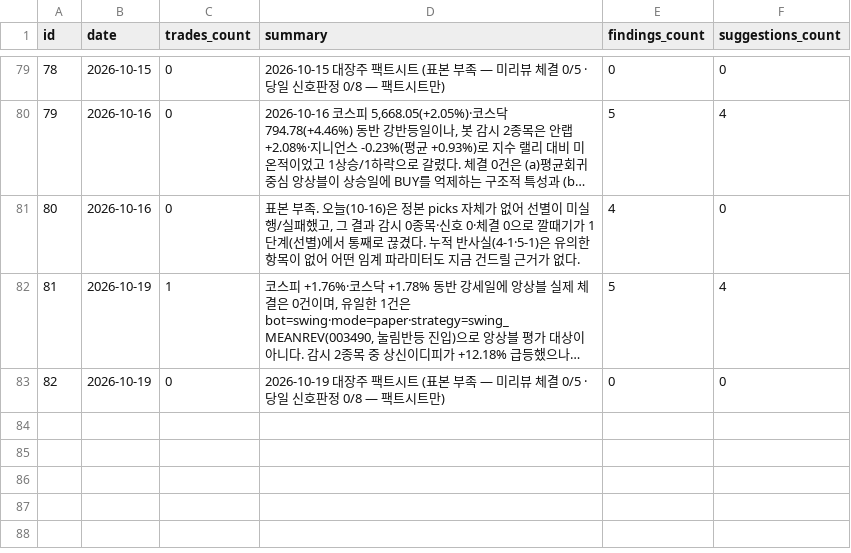
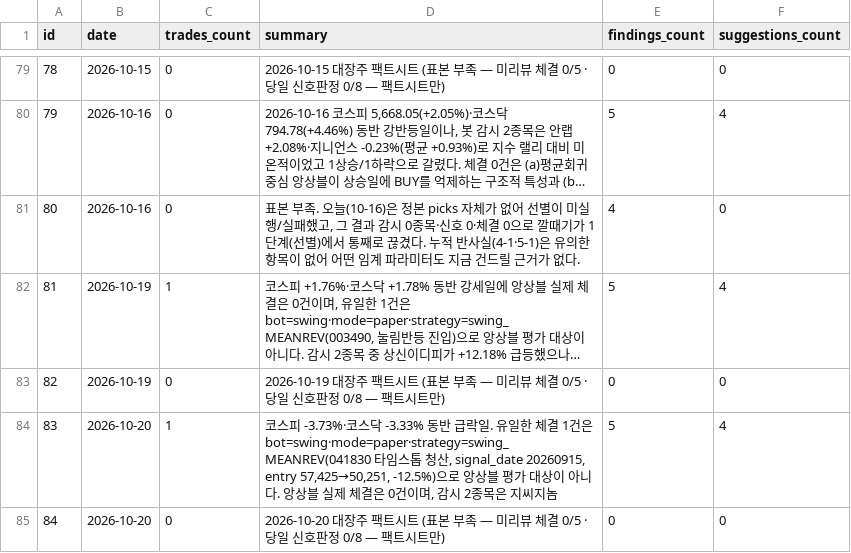
Before and after one commit to inwhan987/-, a CSV file: data/reviews.csv, drawn as a sheet; only a part is shown, gaps mark what is left out; long unchanged cells end in …; the diff names each change by its address in the sheet, - before the commit and + after, or states it on an @@ line.

Commit message:
data: 일별 백업 2026-10-21 (체결 142건 / 리뷰 84건 / 뉴스 0건 / 로그 12962KB / 스윙 6개 171KB)

```diff
--- a/data/reviews.csv
+++ b/data/reviews.csv
+row 84: 83 | 2026-10-20 | 1 | 코스피 -3.73%·코스닥 -3.33% 동반 급락일. 유일한 체결 1건은 bot=swing·mode=paper·strategy=swing_MEANREV(041830 타임스톱 청산, signal_date 20260915, entry 57,425→50,251, -12.5%)으로 앙상블 평가 대상이 아니다. 앙상블 실제 체결은 0건이며, 감시 2종목은 지씨지놈 | 5 | 4
+row 85: 84 | 2026-10-20 | 0 | 2026-10-20 대장주 팩트시트 (표본 부족 — 미리뷰 체결 0/5 · 당일 신호판정 0/8 — 팩트시트만) | 0 | 0
```
Also changed, not shown: data/trades.csv, 12 other files.
